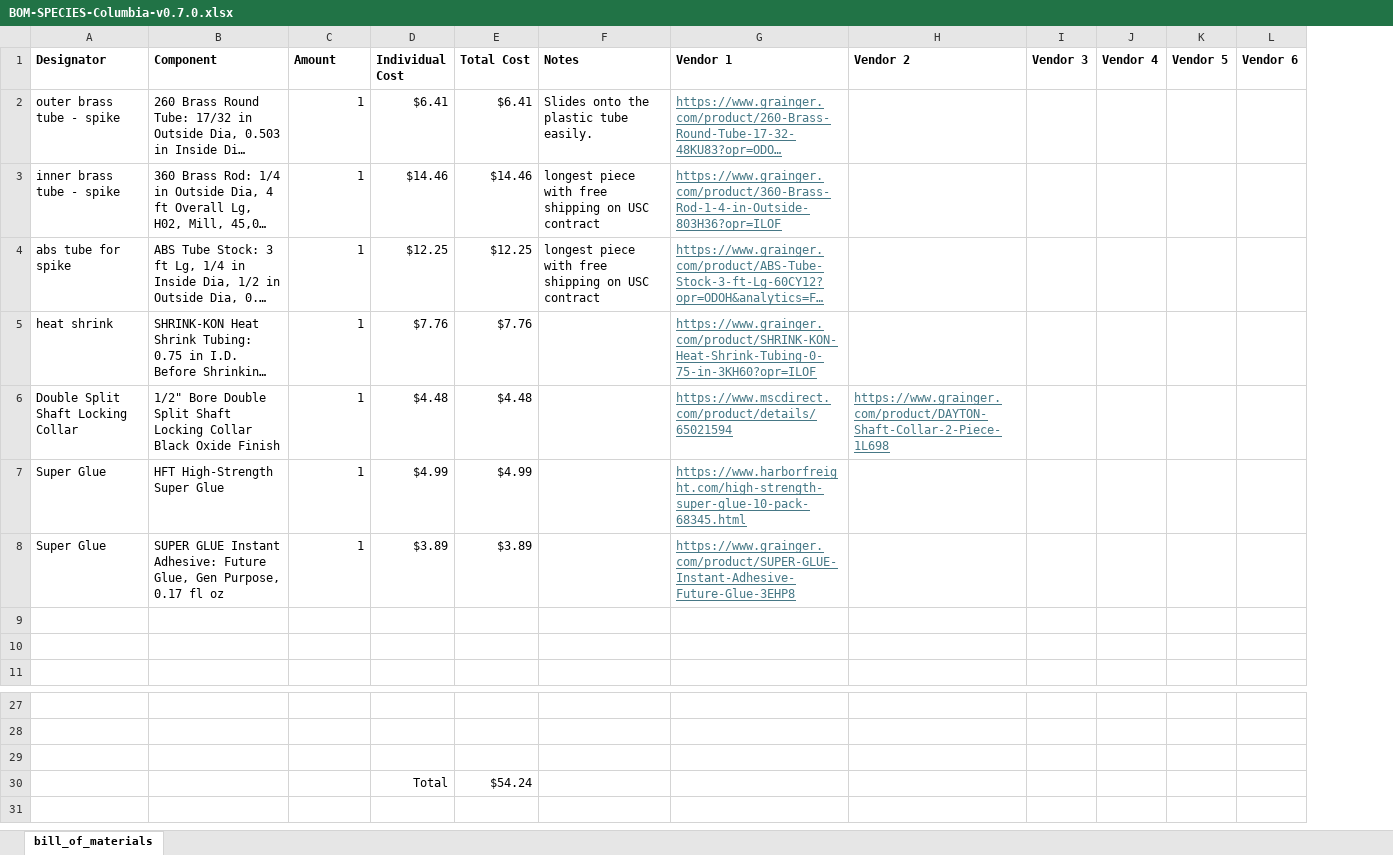
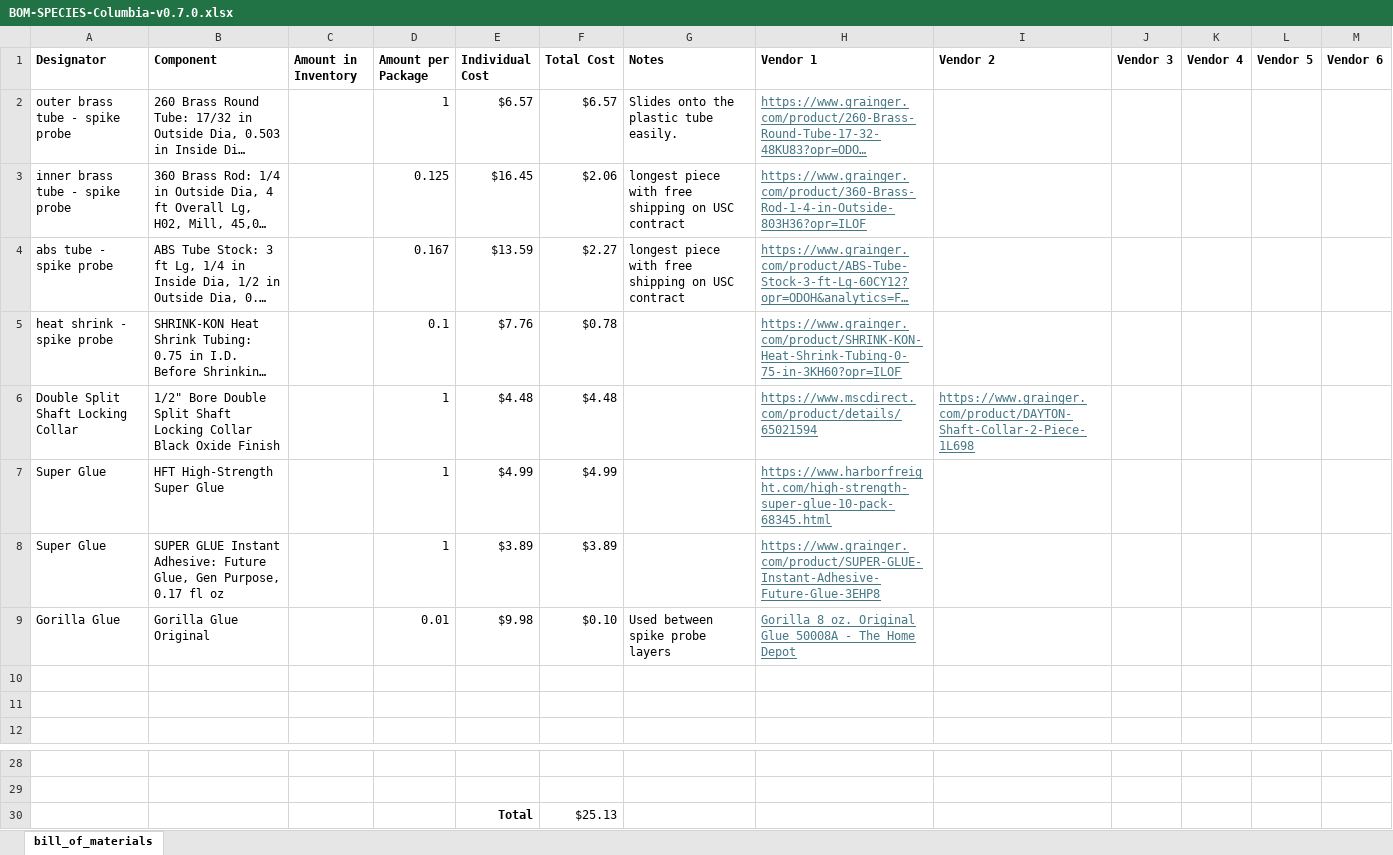
Before and after one commit to ARTS-Laboratory/Smart-Penetrometer-with-Edge-Computing-and-Intelligent-Embedded-Systems, an Excel workbook: SYS_DEV/Columbia/V0/V0.7/v0.7.0/BOM-SPECIES-Columbia-v0.7.0.xlsx, sheet bill_of_materials, drawn as a sheet; only a part is shown, gaps mark what is left out; long unchanged cells end in …; values as stored, in another font and other column widths than the file's, no borders; removed rows and columns are numbered as before the commit, all else as after; the diff names each change by its address in the sheet, - before the commit and + after, or states it on an @@ line.

```diff
--- a/SYS_DEV/Columbia/V0/V0.7/v0.7.0/BOM-SPECIES-Columbia-v0.7.0.xlsx (sheet bill_of_materials)
+++ b/SYS_DEV/Columbia/V0/V0.7/v0.7.0/BOM-SPECIES-Columbia-v0.7.0.xlsx (sheet bill_of_materials)
+column C (Amount in Inventory), empty
-D1: Amount
+D1: Amount per Package
-A2 (Designator): outer brass tube - spike
+A2 (Designator): outer brass tube - spike probe
-E2 (Individual Cost): $6.41
+E2 (Individual Cost): $6.57
-F2 (Total Cost): $6.41
+F2 (Total Cost): $6.57
-A3 (Designator): inner brass tube - spike
+A3 (Designator): inner brass tube - spike probe
-D3 (Amount per Package): 1
+D3 (Amount per Package): 0.125
-E3 (Individual Cost): $14.46
+E3 (Individual Cost): $16.45
-F3 (Total Cost): $14.46
+F3 (Total Cost): $2.06
-A4 (Designator): abs tube for spike
+A4 (Designator): abs tube - spike probe
-D4 (Amount per Package): 1
+D4 (Amount per Package): 0.167
-E4 (Individual Cost): $12.25
+E4 (Individual Cost): $13.59
-F4 (Total Cost): $12.25
+F4 (Total Cost): $2.27
-A5 (Designator): heat shrink
+A5 (Designator): heat shrink - spike probe
-D5 (Amount per Package): 1
+D5 (Amount per Package): 0.1
-F5 (Total Cost): $7.76
+F5 (Total Cost): $0.78
+row 9: Gorilla Glue | Gorilla Glue Original |  | 0.01 | $9.98 | $0.10 | Used between spike probe layers | Gorilla 8 oz. Original Glue 50008A - The Home Depot
-row 30: (empty)
+row 30:  |  |  |  | Total | $25.13
-row 30:  |  |  | Total | $54.24
```
Also changed, not shown: formulas that keep their value, 3 other files.
